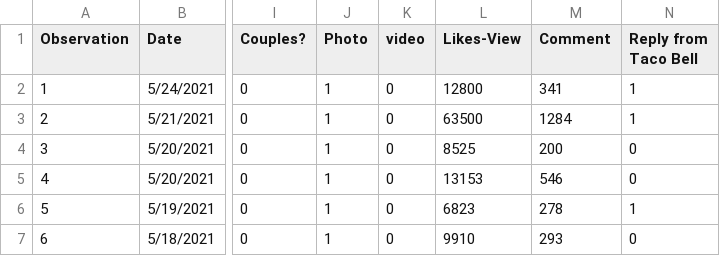
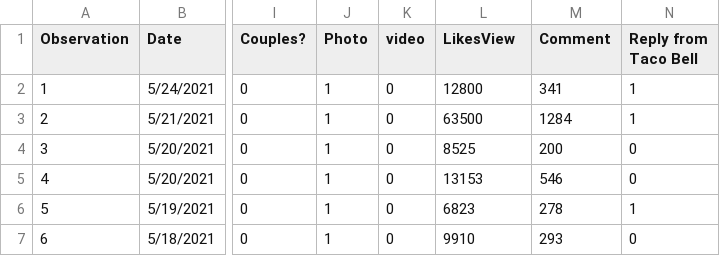
Before and after one commit to vapaul10/SocialMedia, a CSV file: Paulv_Taco_Bell_Regression_w-narrative2.csv, drawn as a sheet; only a part is shown, gaps mark what is left out; the diff names each change by its address in the sheet, - before the commit and + after, or states it on an @@ line.

Commit message:
Update Paulv_Taco_Bell_Regression_w-narrative2.csv

```diff
--- a/Paulv_Taco_Bell_Regression_w-narrative2.csv
+++ b/Paulv_Taco_Bell_Regression_w-narrative2.csv
-L1: Likes-View
+L1: LikesView
```
